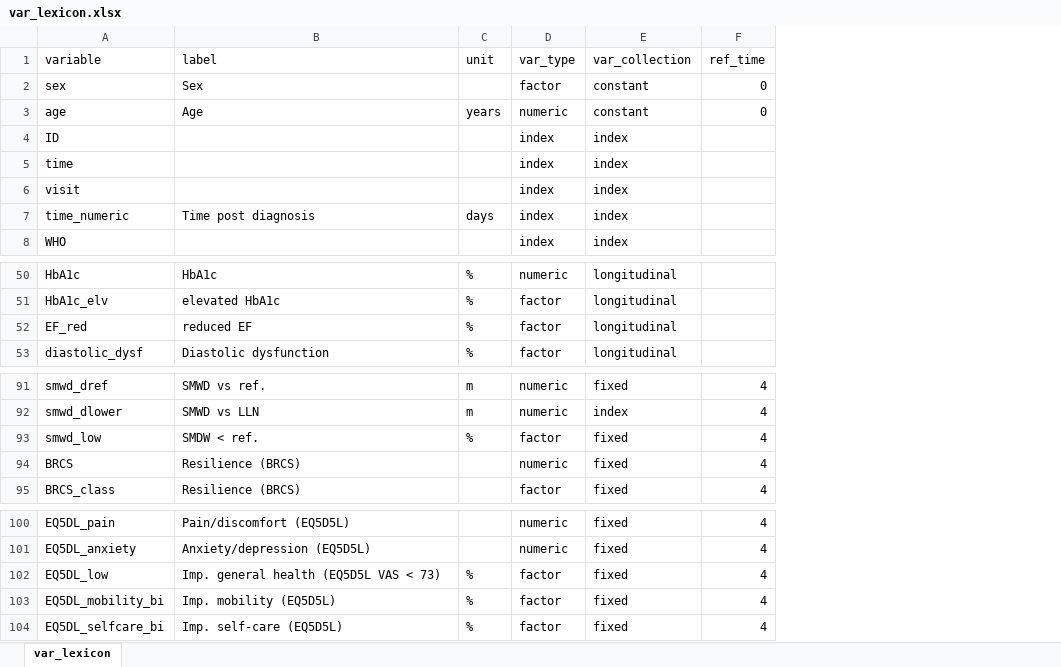
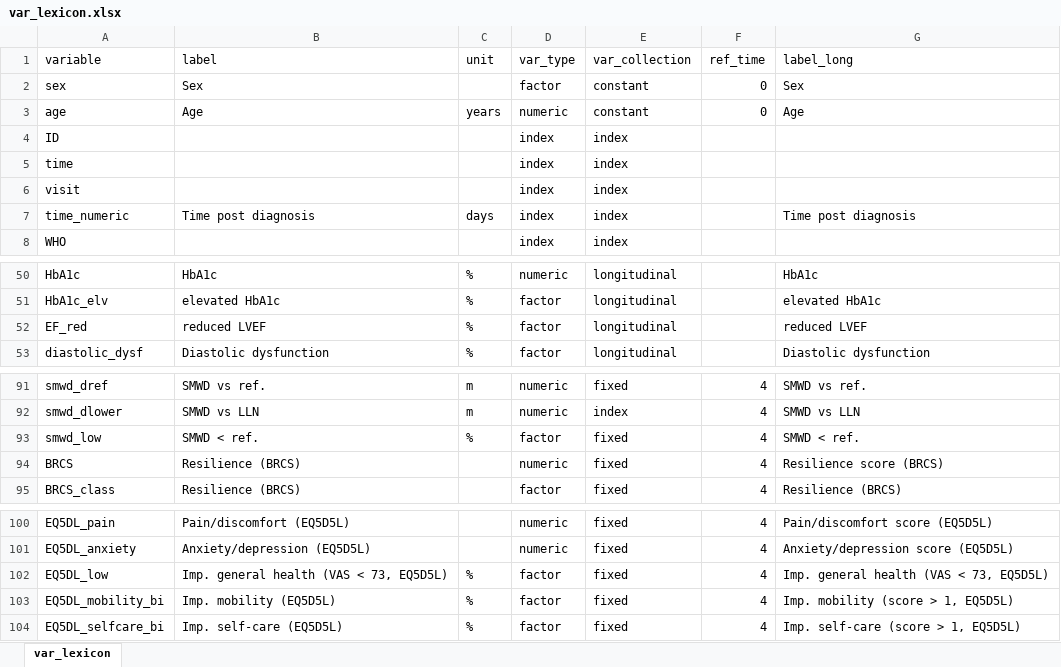
Before and after one commit to PiotrTymoszuk/CovILD-Plus, an Excel workbook: input data/var_lexicon.xlsx, sheet var_lexicon, drawn as a sheet; only a part is shown, gaps mark what is left out; values as stored, in another font and other column widths than the file's, no borders; the diff names each change by its address in the sheet, - before the commit and + after, or states it on an @@ line.

Commit message:
Changes in figure appearance
Variable labels in the Tables and Figure/Supplements with minor changes

```diff
--- a/input data/var_lexicon.xlsx (sheet var_lexicon)
+++ b/input data/var_lexicon.xlsx (sheet var_lexicon)
+column G (label_long), rows 2-7: Sex | Age |  |  |  | Time post diagnosis; rows 50-53: HbA1c | elevated HbA1c | reduced LVEF | Diastolic dysfunction; rows 91-95: SMWD vs ref. | SMWD vs LLN | SMWD < ref. | Resilience score (BRCS) | Resilience (BRCS); rows 100-104: Pain/discomfort score (EQ5D5L) | Anxiety/depression score (EQ5D5L) | Imp. general health (VAS < 73, EQ5D5L) | Imp. mobility (score > 1, EQ5D5L) | Imp. self-care (score > 1, EQ5D5L)
-B52 (label): reduced EF
+B52 (label): reduced LVEF
-B93 (label): SMDW < ref.
+B93 (label): SMWD < ref.
-B102 (label): Imp. general health (EQ5D5L VAS < 73)
+B102 (label): Imp. general health (VAS < 73, EQ5D5L)
```
Also changed, not shown: input data/var_recoding.xlsx, paper/supplementary_tables.xlsx, 39 other files.
